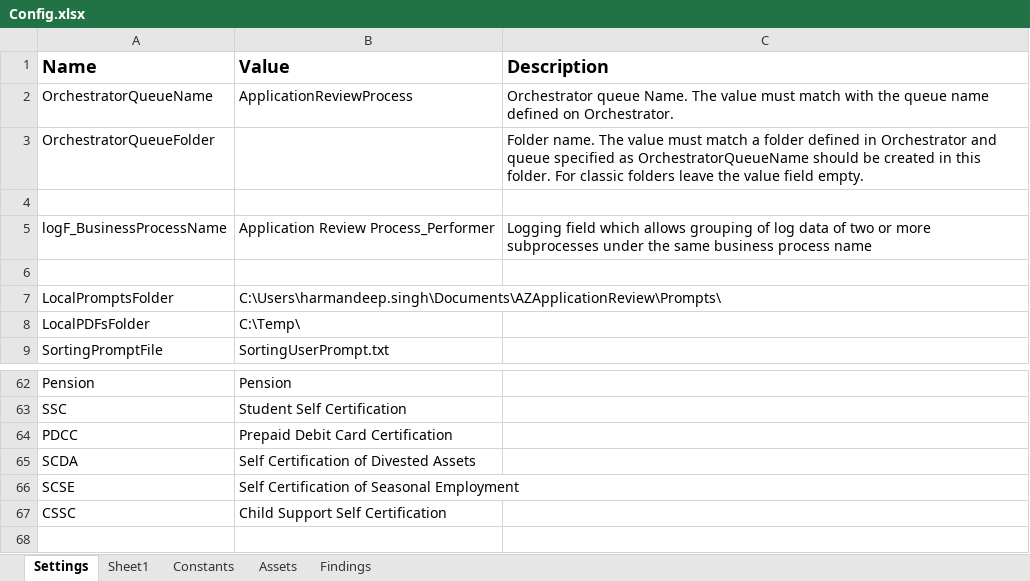
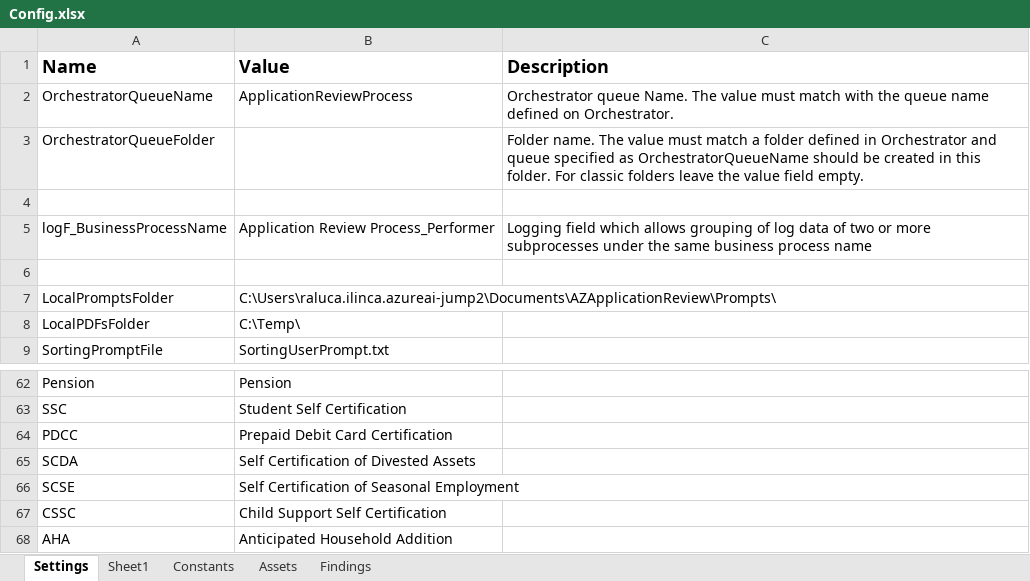
Before and after one commit to Dominiuminc/Application-Review-Audit-Findings-Library, an Excel workbook: Data/Config.xlsx, sheet Settings, drawn as a sheet; only a part is shown, gaps mark what is left out; values as stored, in another font and other column widths than the file's, no borders; the diff names each change by its address in the sheet, - before the commit and + after, or states it on an @@ line.

```diff
--- a/Data/Config.xlsx (sheet Settings)
+++ b/Data/Config.xlsx (sheet Settings)
-B7 (Value): C:\Users\harmandeep.singh\Documents\AZApplicationReview\Prompts\
+B7 (Value): C:\Users\raluca.ilinca.azureai-jump2\Documents\AZApplicationReview\Prompts\
+row 68: AHA | Anticipated Household Addition
```
Also changed, not shown: sheet Findings, 12 other files.
